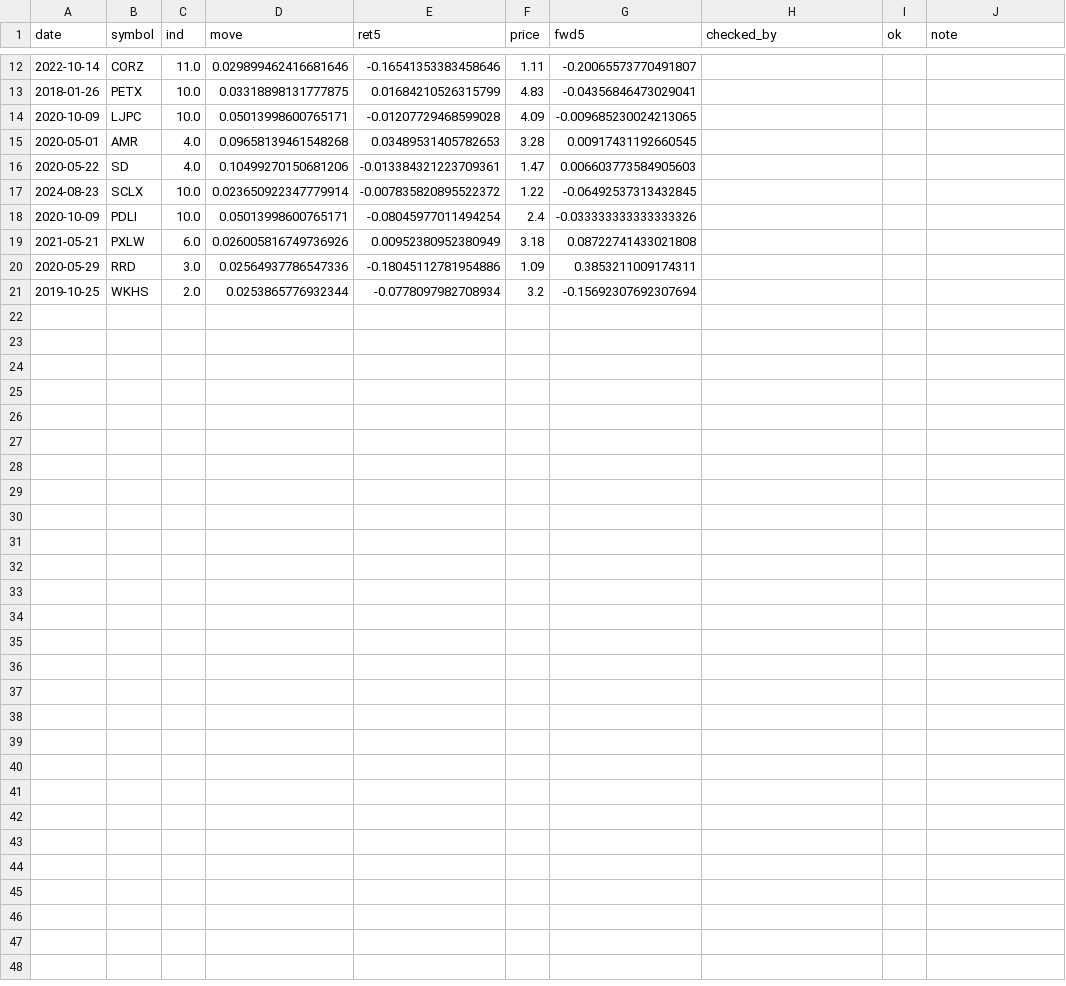
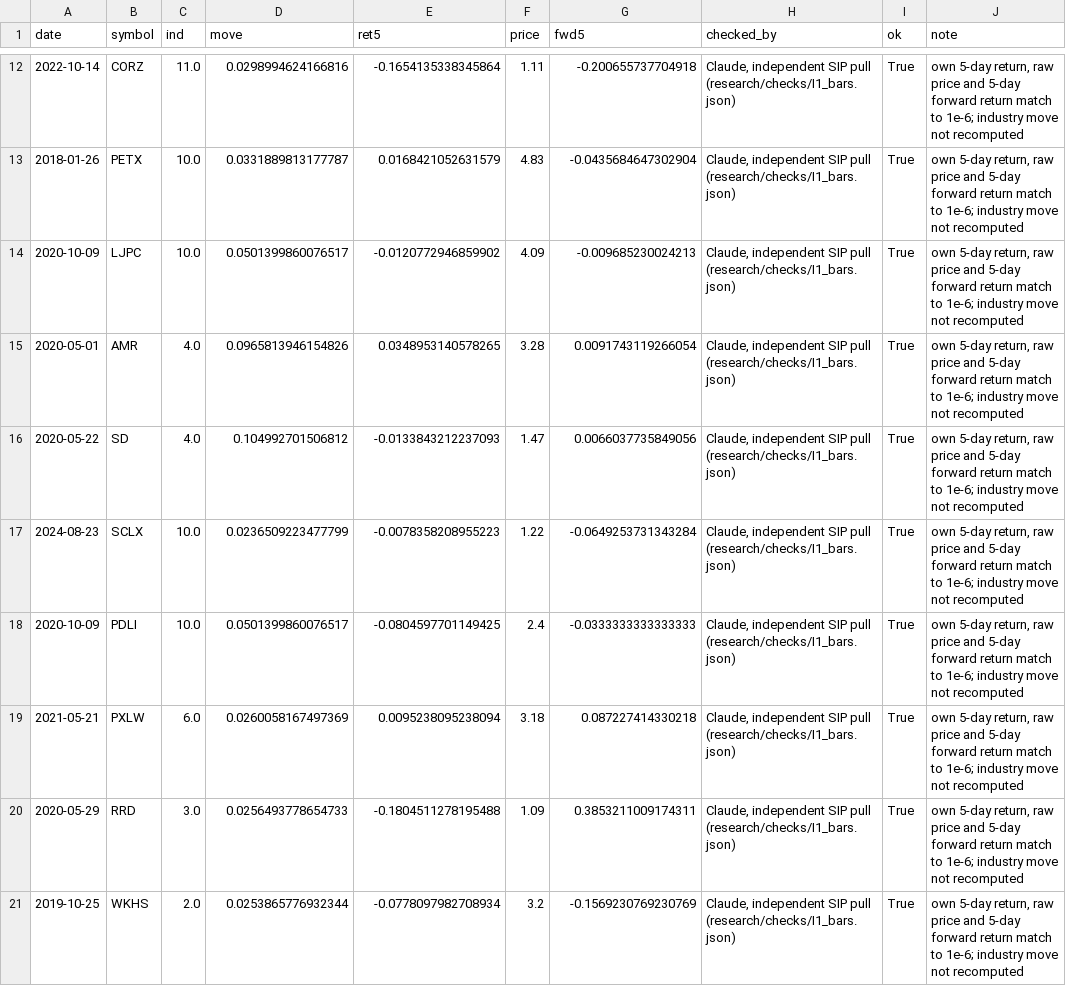
Before and after one commit to amit8f/edge-lab-public, a CSV file: research/results/I1/I1_rows_check.csv, drawn as a sheet; only a part is shown, gaps mark what is left out; the diff covers the shown part only.

```diff
--- a/research/results/I1/I1_rows_check.csv
+++ b/research/results/I1/I1_rows_check.csv
@@ -12,10 +12,10 @@ date,symbol,ind,move,ret5,price,fwd5,checked_by,ok,note
-2022-10-14,CORZ,11.0,0.029899462416681646,-0.16541353383458646,1.11,-0.20065573770491807,,,
-2018-01-26,PETX,10.0,0.03318898131777875,0.01684210526315799,4.83,-0.04356846473029041,,,
-2020-10-09,LJPC,10.0,0.05013998600765171,-0.01207729468599028,4.09,-0.009685230024213065,,,
-2020-05-01,AMR,4.0,0.09658139461548268,0.03489531405782653,3.28,0.00917431192660545,,,
-2020-05-22,SD,4.0,0.10499270150681206,-0.013384321223709361,1.47,0.006603773584905603,,,
-2024-08-23,SCLX,10.0,0.023650922347779914,-0.007835820895522372,1.22,-0.06492537313432845,,,
-2020-10-09,PDLI,10.0,0.05013998600765171,-0.08045977011494254,2.4,-0.033333333333333326,,,
-2021-05-21,PXLW,6.0,0.026005816749736926,0.00952380952380949,3.18,0.08722741433021808,,,
-2020-05-29,RRD,3.0,0.02564937786547336,-0.18045112781954886,1.09,0.3853211009174311,,,
-2019-10-25,WKHS,2.0,0.0253865776932344,-0.0778097982708934,3.2,-0.15692307692307694,,,
+2022-10-14,CORZ,11.0,0.0298994624166816,-0.1654135338345864,1.11,-0.200655737704918,"Claude, independent SIP pull (research/checks/I1_bars.json)",True,"own 5-day return, raw price and 5-day forward return match to 1e-6; industry move not recomputed"
+2018-01-26,PETX,10.0,0.0331889813177787,0.0168421052631579,4.83,-0.0435684647302904,"Claude, independent SIP pull (research/checks/I1_bars.json)",True,"own 5-day return, raw price and 5-day forward return match to 1e-6; industry move not recomputed"
+2020-10-09,LJPC,10.0,0.0501399860076517,-0.0120772946859902,4.09,-0.009685230024213,"Claude, independent SIP pull (research/checks/I1_bars.json)",True,"own 5-day return, raw price and 5-day forward return match to 1e-6; industry move not recomputed"
+2020-05-01,AMR,4.0,0.0965813946154826,0.0348953140578265,3.28,0.0091743119266054,"Claude, independent SIP pull (research/checks/I1_bars.json)",True,"own 5-day return, raw price and 5-day forward return match to 1e-6; industry move not recomputed"
+2020-05-22,SD,4.0,0.104992701506812,-0.0133843212237093,1.47,0.0066037735849056,"Claude, independent SIP pull (research/checks/I1_bars.json)",True,"own 5-day return, raw price and 5-day forward return match to 1e-6; industry move not recomputed"
+2024-08-23,SCLX,10.0,0.0236509223477799,-0.0078358208955223,1.22,-0.0649253731343284,"Claude, independent SIP pull (research/checks/I1_bars.json)",True,"own 5-day return, raw price and 5-day forward return match to 1e-6; industry move not recomputed"
+2020-10-09,PDLI,10.0,0.0501399860076517,-0.0804597701149425,2.4,-0.0333333333333333,"Claude, independent SIP pull (research/checks/I1_bars.json)",True,"own 5-day return, raw price and 5-day forward return match to 1e-6; industry move not recomputed"
+2021-05-21,PXLW,6.0,0.0260058167497369,0.0095238095238094,3.18,0.087227414330218,"Claude, independent SIP pull (research/checks/I1_bars.json)",True,"own 5-day return, raw price and 5-day forward return match to 1e-6; industry move not recomputed"
+2020-05-29,RRD,3.0,0.0256493778654733,-0.1804511278195488,1.09,0.3853211009174311,"Claude, independent SIP pull (research/checks/I1_bars.json)",True,"own 5-day return, raw price and 5-day forward return match to 1e-6; industry move not recomputed"
+2019-10-25,WKHS,2.0,0.0253865776932344,-0.0778097982708934,3.2,-0.1569230769230769,"Claude, independent SIP pull (research/checks/I1_bars.json)",True,"own 5-day return, raw price and 5-day forward return match to 1e-6; industry move not recomputed"
```
Also changed, not shown: 56 edited cells elsewhere in this file, research/results/A1/A1_flags_check.csv, 1 other file.
